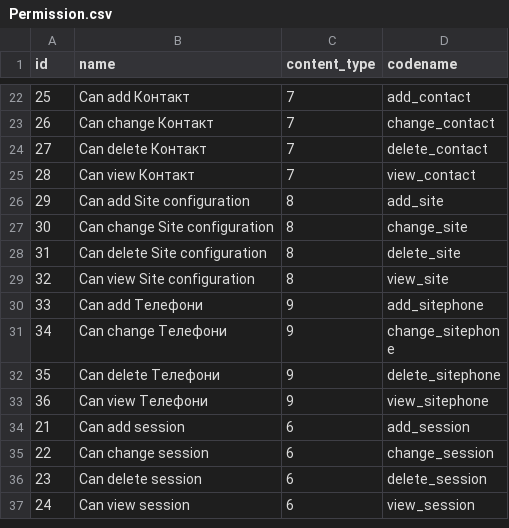
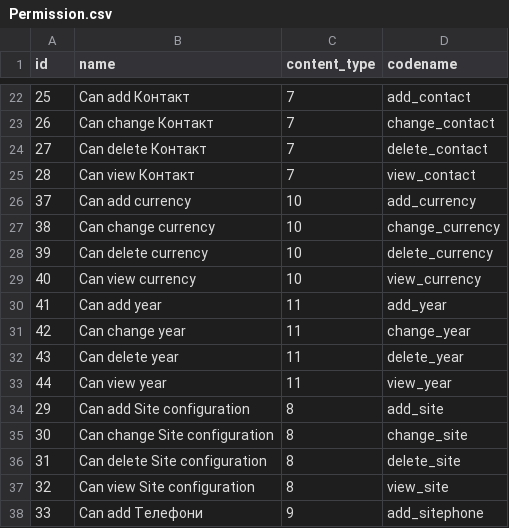
Before and after one commit to veronikasheva/project1-rework, a CSV file: project/export/auth/Permission.csv, drawn as a sheet; only a part is shown, gaps mark what is left out; the shorter side is filled out with more unchanged rows; the diff names each change by its address in the sheet, - before the commit and + after, or states it on an @@ line.

Commit message:
add years

```diff
--- a/project/export/auth/Permission.csv
+++ b/project/export/auth/Permission.csv
+row 26: 37 | Can add currency | 10 | add_currency
+row 27: 38 | Can change currency | 10 | change_currency
+row 28: 39 | Can delete currency | 10 | delete_currency
+row 29: 40 | Can view currency | 10 | view_currency
+row 30: 41 | Can add year | 11 | add_year
+row 31: 42 | Can change year | 11 | change_year
+row 32: 43 | Can delete year | 11 | delete_year
+row 33: 44 | Can view year | 11 | view_year
```
Also changed, not shown: 8 other files.
